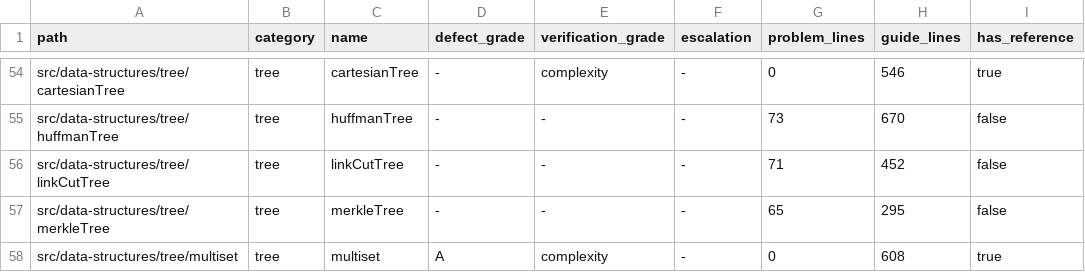
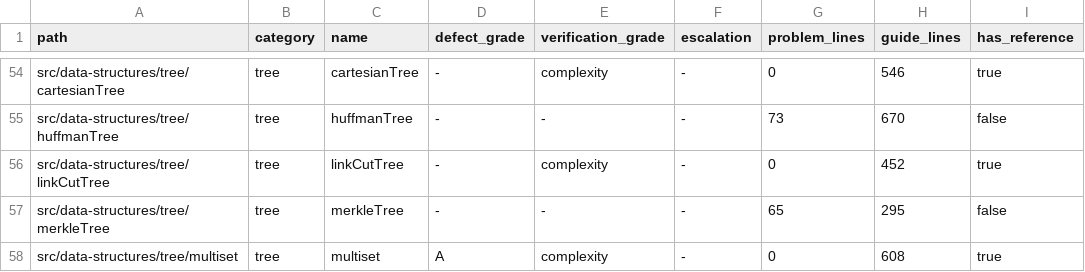
Before and after one commit to centurio1987/grow-up-programming, a TSV file: docs/ORD-006-inventory.tsv, drawn as a sheet; only a part is shown, gaps mark what is left out.

```diff
--- a/docs/ORD-006-inventory.tsv
+++ b/docs/ORD-006-inventory.tsv
@@ -55,3 +55,3 @@ src/data-structures/tree/cartesianTree	tree	cartesianTree	-	complexity	-	0	546	t
 src/data-structures/tree/huffmanTree	tree	huffmanTree	-	-	-	73	670	false
-src/data-structures/tree/linkCutTree	tree	linkCutTree	-	-	-	71	452	false
+src/data-structures/tree/linkCutTree	tree	linkCutTree	-	complexity	-	0	452	true
 src/data-structures/tree/merkleTree	tree	merkleTree	-	-	-	65	295	false
```
Also changed, not shown: 19 other files.
